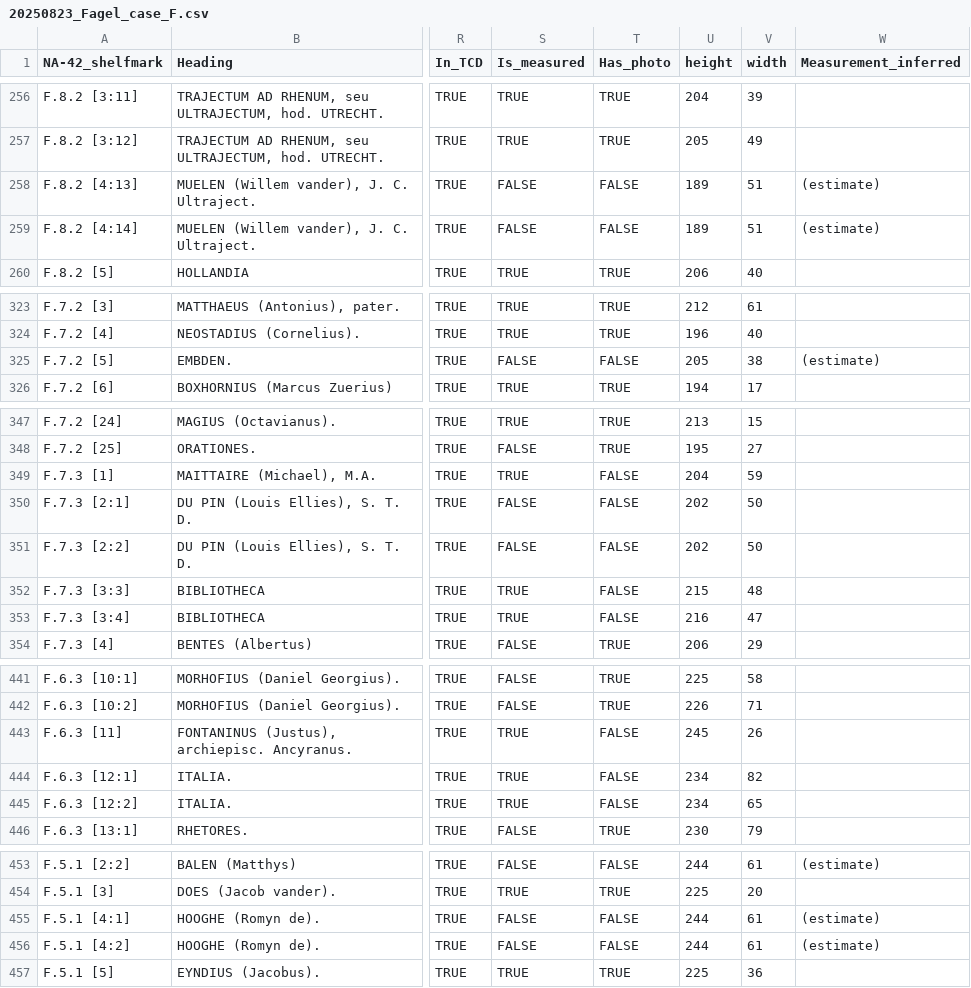
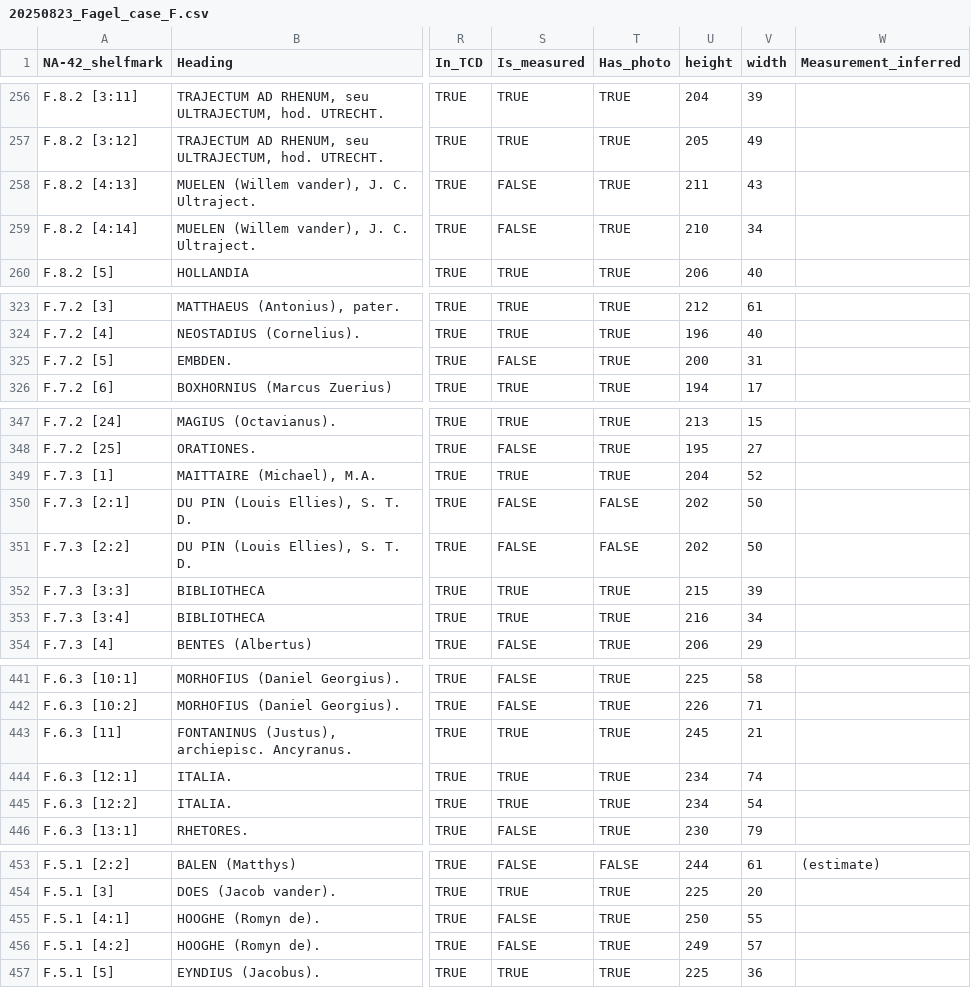
Before and after one commit to nankj/fagel-bookshelf-browser-demo, a CSV file: res/20250823_Fagel_case_F.csv, drawn as a sheet; only a part is shown, gaps mark what is left out; the diff covers the shown part only; the diff names each change by its address in the sheet, - before the commit and + after, or states it on an @@ line.

```diff
--- a/res/20250823_Fagel_case_F.csv
+++ b/res/20250823_Fagel_case_F.csv
-T258:T259 (Has_photo): FALSE
+T258:T259 (Has_photo): TRUE
-U258 (height): 189
+U258 (height): 211
-V258 (width): 51
+V258 (width): 43
-W258:W259 (Measurement_inferred): (estimate)
+W258:W259 (Measurement_inferred): (empty)
-U259 (height): 189
+U259 (height): 210
-V259 (width): 51
+V259 (width): 34
-T325 (Has_photo): FALSE
+T325 (Has_photo): TRUE
-U325 (height): 205
+U325 (height): 200
-V325 (width): 38
+V325 (width): 31
-W325 (Measurement_inferred): (estimate)
+W325 (Measurement_inferred): (empty)
-T349 (Has_photo): FALSE
+T349 (Has_photo): TRUE
-V349 (width): 59
+V349 (width): 52
-T352:T353 (Has_photo): FALSE
+T352:T353 (Has_photo): TRUE
-V352 (width): 48
+V352 (width): 39
-V353 (width): 47
+V353 (width): 34
-T443:T445 (Has_photo): FALSE
+T443:T445 (Has_photo): TRUE
-V443 (width): 26
+V443 (width): 21
-V444 (width): 82
+V444 (width): 74
-V445 (width): 65
+V445 (width): 54
-T455:T456 (Has_photo): FALSE
+T455:T456 (Has_photo): TRUE
-U455 (height): 244
+U455 (height): 250
-V455 (width): 61
+V455 (width): 55
-W455:W456 (Measurement_inferred): (estimate)
+W455:W456 (Measurement_inferred): (empty)
-U456 (height): 244
+U456 (height): 249
-V456 (width): 61
+V456 (width): 57
```
Also changed, not shown: 51 edited cells elsewhere in this file, 38 other files.
